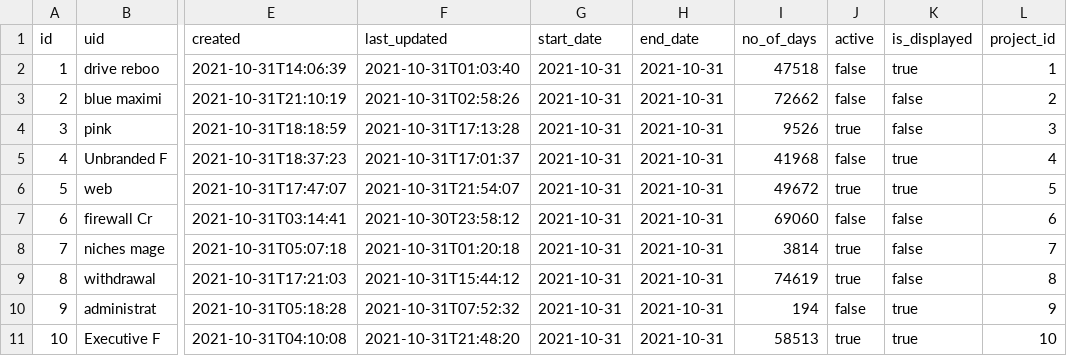
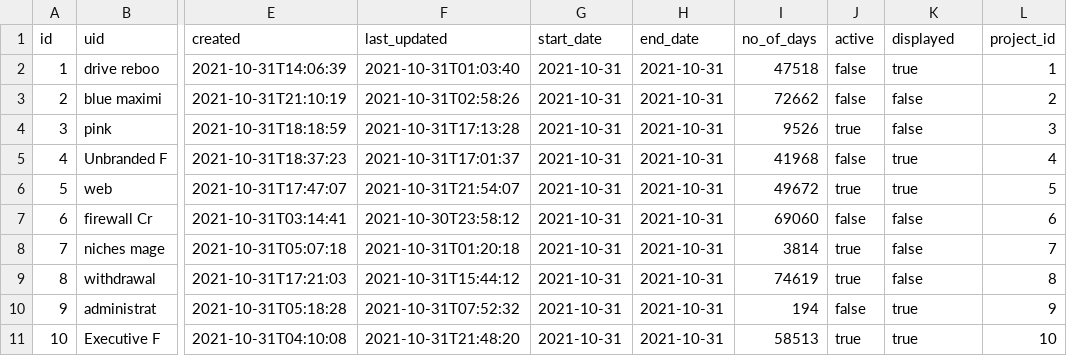
Before and after one commit to Hamza-ye/am-system-playground, a CSV file: src/main/resources/config/liquibase/fake-data/activity.csv, drawn as a sheet; only a part is shown, gaps mark what is left out; the diff names each change by its address in the sheet, - before the commit and + after, or states it on an @@ line.

```diff
--- a/src/main/resources/config/liquibase/fake-data/activity.csv
+++ b/src/main/resources/config/liquibase/fake-data/activity.csv
-K1: is_displayed
+K1: displayed
```
Also changed, not shown: src/main/resources/config/liquibase/data/user.csv, src/main/resources/config/liquibase/fake-data/project.csv, 25 other files.
